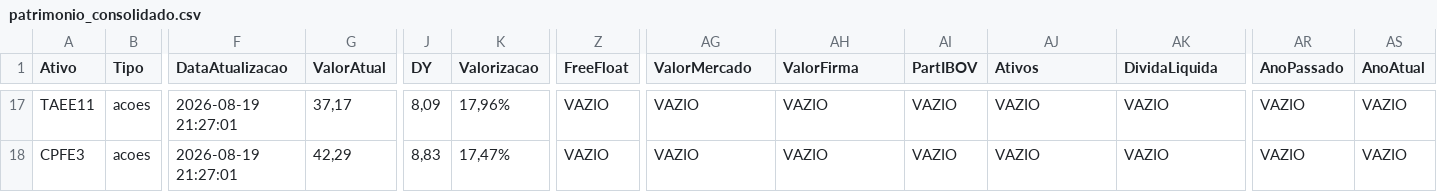
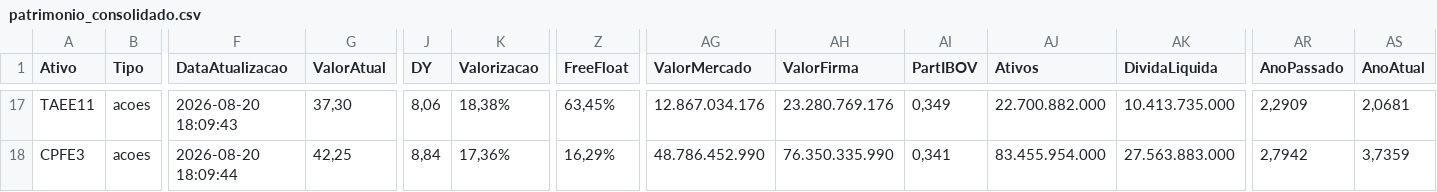
Before and after one commit to mec4tronico/FinancasOnline, a CSV file: patrimonio_consolidado.csv, drawn as a sheet; only a part is shown, gaps mark what is left out; the diff covers the shown part only; the diff names each change by its address in the sheet, - before the commit and + after, or states it on an @@ line.

Commit message:
Atualiza dados_mercados.csv

```diff
--- a/patrimonio_consolidado.csv
+++ b/patrimonio_consolidado.csv
-F17 (DataAtualizacao): 2026-08-19 21:27:01
+F17 (DataAtualizacao): 2026-08-20 18:09:43
-G17 (ValorAtual): 37,17
+G17 (ValorAtual): 37,30
-J17 (DY): 8,09
+J17 (DY): 8,06
-K17 (Valorizacao): 17,96%
+K17 (Valorizacao): 18,38%
-Z17 (FreeFloat): VAZIO
+Z17 (FreeFloat): 63,45%
-AG17 (ValorMercado): VAZIO
+AG17 (ValorMercado): 12.867.034.176
-AH17 (ValorFirma): VAZIO
+AH17 (ValorFirma): 23.280.769.176
-AI17 (PartIBOV): VAZIO
+AI17 (PartIBOV): 0,349
-AJ17 (Ativos): VAZIO
+AJ17 (Ativos): 22.700.882.000
-AK17 (DividaLiquida): VAZIO
+AK17 (DividaLiquida): 10.413.735.000
-AR17 (AnoPassado): VAZIO
+AR17 (AnoPassado): 2,2909
-AS17 (AnoAtual): VAZIO
+AS17 (AnoAtual): 2,0681
-F18 (DataAtualizacao): 2026-08-19 21:27:01
+F18 (DataAtualizacao): 2026-08-20 18:09:44
-G18 (ValorAtual): 42,29
+G18 (ValorAtual): 42,25
-J18 (DY): 8,83
+J18 (DY): 8,84
-K18 (Valorizacao): 17,47%
+K18 (Valorizacao): 17,36%
-Z18 (FreeFloat): VAZIO
+Z18 (FreeFloat): 16,29%
-AG18 (ValorMercado): VAZIO
+AG18 (ValorMercado): 48.786.452.990
-AH18 (ValorFirma): VAZIO
+AH18 (ValorFirma): 76.350.335.990
-AI18 (PartIBOV): VAZIO
+AI18 (PartIBOV): 0,341
-AJ18 (Ativos): VAZIO
+AJ18 (Ativos): 83.455.954.000
-AK18 (DividaLiquida): VAZIO
+AK18 (DividaLiquida): 27.563.883.000
-AR18 (AnoPassado): VAZIO
+AR18 (AnoPassado): 2,7942
-AS18 (AnoAtual): VAZIO
+AS18 (AnoAtual): 3,7359
```
Also changed, not shown: 156 edited cells elsewhere in this file.
